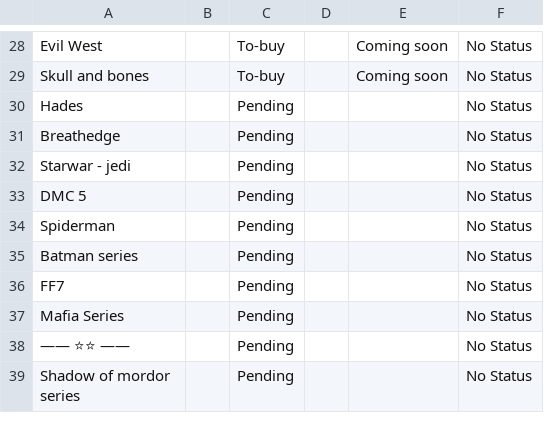
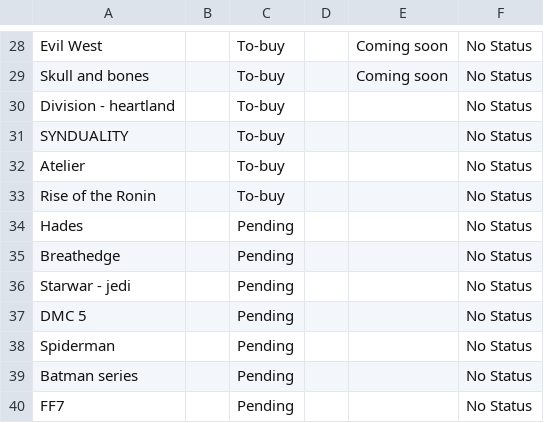
Before and after one commit to keithleungwork/keithleungwork.github.io, a CSV file: docs/Game 9eaf99bd59f94f979ce86b45bc032981/Games DB fa5ebcd2b118415d9603c77cbca6f9d2.csv, drawn as a sheet; only a part is shown, gaps mark what is left out; the shorter side is filled out with more unchanged rows.

```diff
--- a/docs/Game 9eaf99bd59f94f979ce86b45bc032981/Games DB fa5ebcd2b118415d9603c77cbca6f9d2.csv
+++ b/docs/Game 9eaf99bd59f94f979ce86b45bc032981/Games DB fa5ebcd2b118415d9603c77cbca6f9d2.csv
@@ -29,2 +29,6 @@ Evil West,,To-buy,,Coming soon,No Status
 Skull and bones,,To-buy,,Coming soon,No Status
+Division - heartland,,To-buy,,,No Status
+SYNDUALITY,,To-buy,,,No Status
+Atelier,,To-buy,,,No Status
+Rise of the Ronin,,To-buy,,,No Status
 Hades,,Pending,,,No Status
```
Also changed, not shown: 18 other files.
